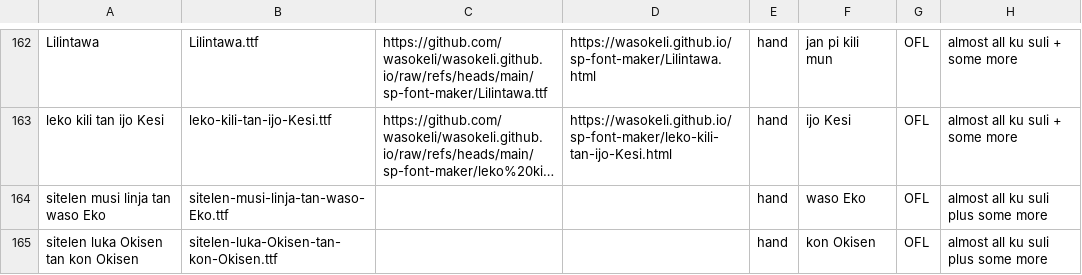
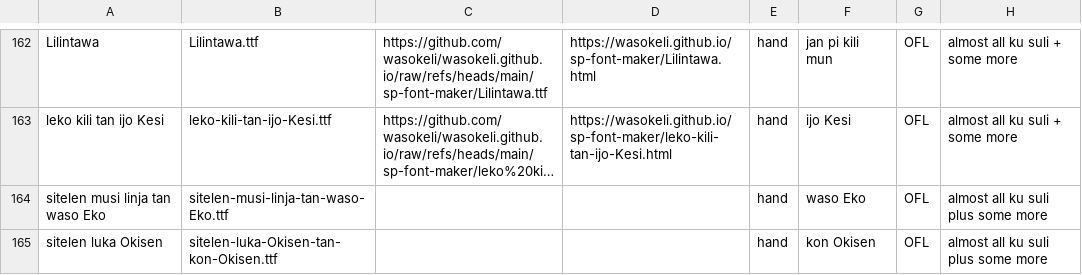
Before and after one commit to RetSamys/toki-pona-glyphs, a CSV file: sona/fontinfo.csv, drawn as a sheet; only a part is shown, gaps mark what is left out; long unchanged cells end in …; the diff names each change by its address in the sheet, - before the commit and + after, or states it on an @@ line.

Commit message:
Update fontinfo.csv

```diff
--- a/sona/fontinfo.csv
+++ b/sona/fontinfo.csv
-A165: sitelen luka Okisen tan kon Okisen
+A165: sitelen luka Okisen
```
